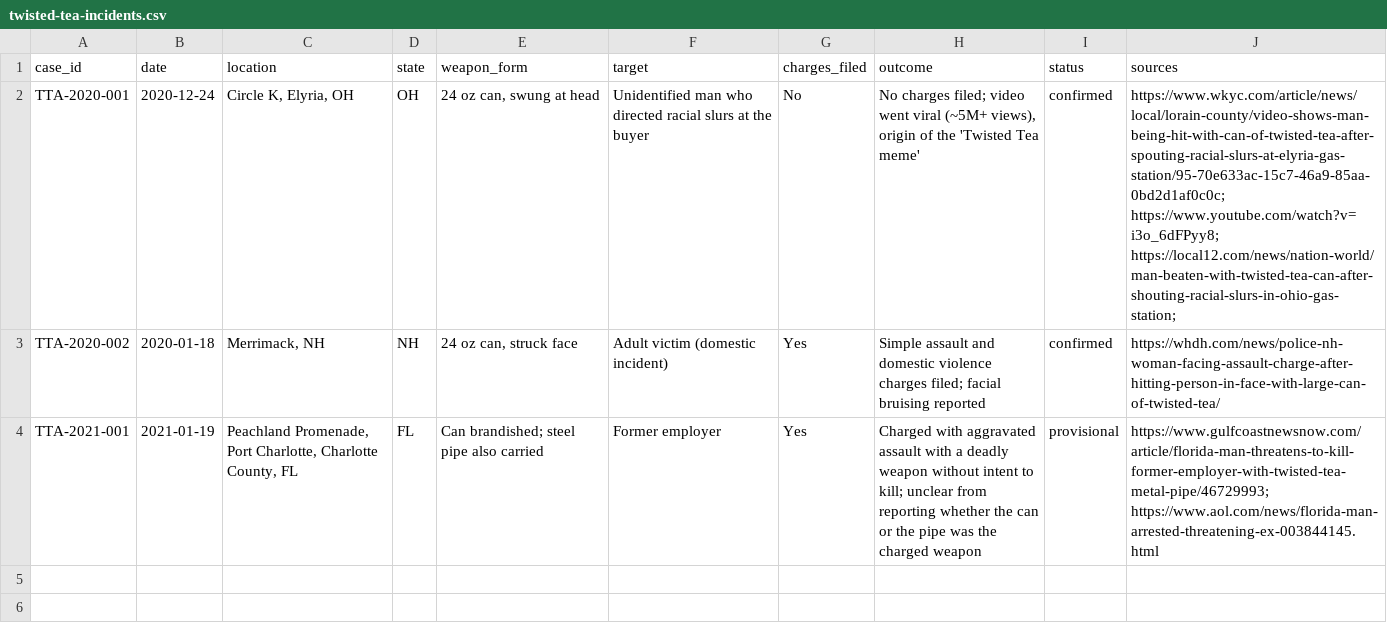
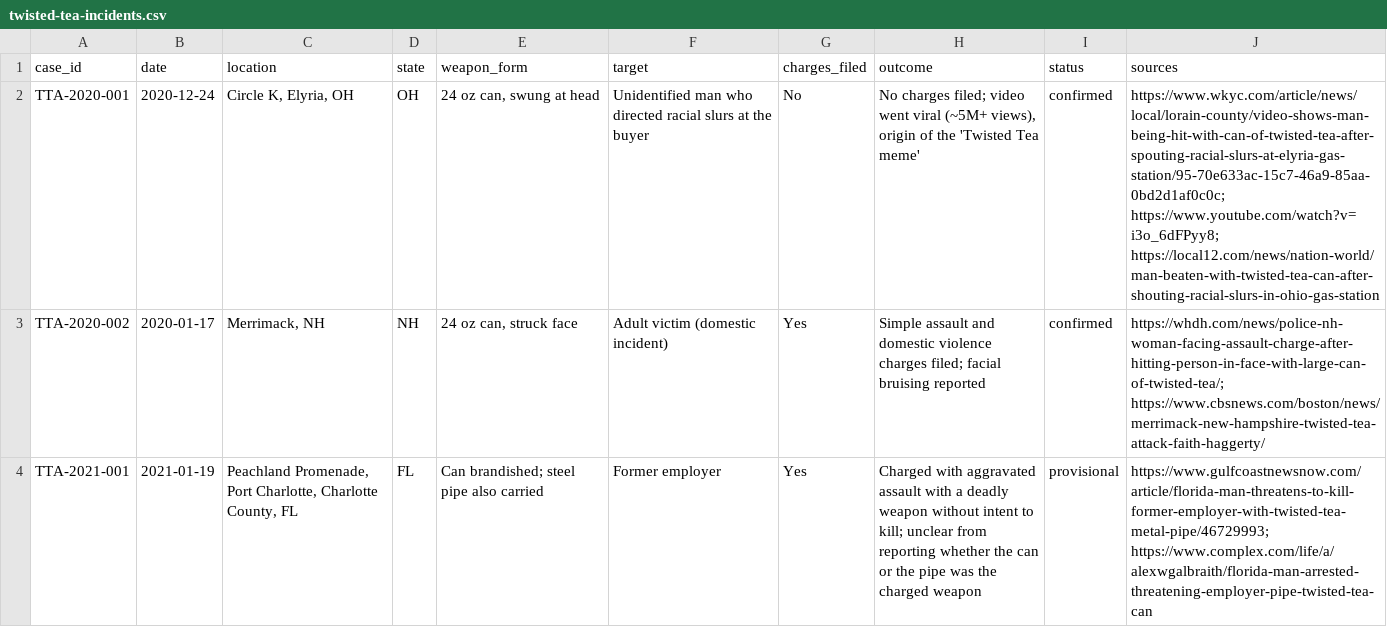
Before and after one commit to jjmorgannet/jjmorgannet.github.io, a CSV file: dashboard/twisted-tea/twisted-tea-incidents.csv, drawn as a sheet.

Commit message:
Update twisted-tea-incidents.csv

```diff
--- a/dashboard/twisted-tea/twisted-tea-incidents.csv
+++ b/dashboard/twisted-tea/twisted-tea-incidents.csv
@@ -1,4 +1,4 @@
 case_id,date,location,state,weapon_form,target,charges_filed,outcome,status,sources
-TTA-2020-001,2020-12-24,"Circle K, Elyria, OH",OH,"24 oz can, swung at head","Unidentified man who directed racial slurs at the buyer",No,"No charges filed; video went viral (~5M+ views), origin of the 'Twisted Tea meme'",confirmed,"https://www.wkyc.com/article/news/local/lorain-county/video-shows-man-being-hit-with-can-of-twisted-tea-after-spouting-racial-slurs-at-elyria-gas-station/95-70e633ac-15c7-46a9-85aa-0bd2d1af0c0c; https://www.youtube.com/watch?v=i3o_6dFPyy8; https://local12.com/news/nation-world/man-beaten-with-twisted-tea-can-after-shouting-racial-slurs-in-ohio-gas-station;"
-TTA-2020-002,2020-01-18,"Merrimack, NH",NH,"24 oz can, struck face","Adult victim (domestic incident)",Yes,"Simple assault and domestic violence charges filed; facial bruising reported",confirmed,"https://whdh.com/news/police-nh-woman-facing-assault-charge-after-hitting-person-in-face-with-large-can-of-twisted-tea/"
-TTA-2021-001,2021-01-19,"Peachland Promenade, Port Charlotte, Charlotte County, FL",FL,"Can brandished; steel pipe also carried","Former employer",Yes,"Charged with aggravated assault with a deadly weapon without intent to kill; unclear from reporting whether the can or the pipe was the charged weapon",provisional,"https://www.gulfcoastnewsnow.com/article/florida-man-threatens-to-kill-former-employer-with-twisted-tea-metal-pipe/46729993; https://www.aol.com/news/florida-man-arrested-threatening-ex-003844145.html"
+TTA-2020-001,2020-12-24,"Circle K, Elyria, OH",OH,"24 oz can, swung at head","Unidentified man who directed racial slurs at the buyer",No,"No charges filed; video went viral (~5M+ views), origin of the 'Twisted Tea meme'",confirmed,"https://www.wkyc.com/article/news/local/lorain-county/video-shows-man-being-hit-with-can-of-twisted-tea-after-spouting-racial-slurs-at-elyria-gas-station/95-70e633ac-15c7-46a9-85aa-0bd2d1af0c0c; https://www.youtube.com/watch?v=i3o_6dFPyy8; https://local12.com/news/nation-world/man-beaten-with-twisted-tea-can-after-shouting-racial-slurs-in-ohio-gas-station"
+TTA-2020-002,2020-01-17,"Merrimack, NH",NH,"24 oz can, struck face","Adult victim (domestic incident)",Yes,"Simple assault and domestic violence charges filed; facial bruising reported",confirmed,"https://whdh.com/news/police-nh-woman-facing-assault-charge-after-hitting-person-in-face-with-large-can-of-twisted-tea/; https://www.cbsnews.com/boston/news/merrimack-new-hampshire-twisted-tea-attack-faith-haggerty/"
+TTA-2021-001,2021-01-19,"Peachland Promenade, Port Charlotte, Charlotte County, FL",FL,"Can brandished; steel pipe also carried","Former employer",Yes,"Charged with aggravated assault with a deadly weapon without intent to kill; unclear from reporting whether the can or the pipe was the charged weapon",provisional,"https://www.gulfcoastnewsnow.com/article/florida-man-threatens-to-kill-former-employer-with-twisted-tea-metal-pipe/46729993; https://www.complex.com/life/a/alexwgalbraith/florida-man-arrested-threatening-employer-pipe-twisted-tea-can"
```
